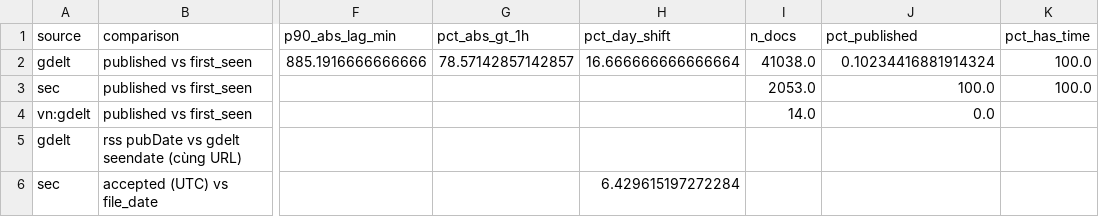
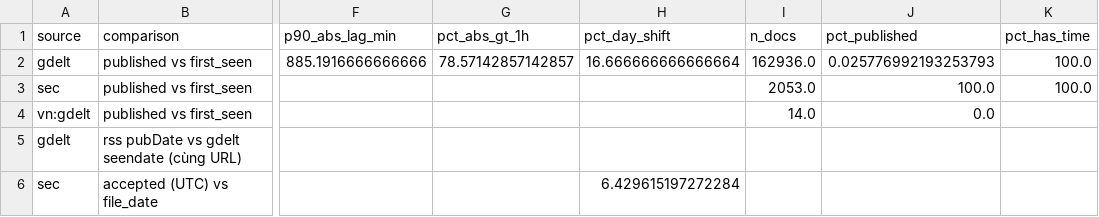
Before and after one commit to thienanpham160806-code/crypto-narrative-nlp, a CSV file: outputs/tables/timestamp_accuracy.csv, drawn as a sheet; only a part is shown, gaps mark what is left out; the diff names each change by its address in the sheet, - before the commit and + after, or states it on an @@ line.

```diff
--- a/outputs/tables/timestamp_accuracy.csv
+++ b/outputs/tables/timestamp_accuracy.csv
-I2 (n_docs): 41038.0
+I2 (n_docs): 162936.0
-J2 (pct_published): 0.10234416881914324
+J2 (pct_published): 0.025776992193253793
```
Also changed, not shown: outputs/tables/corpus_stats.csv, outputs/tables/narrative_taxonomy.csv, 16 other files.
